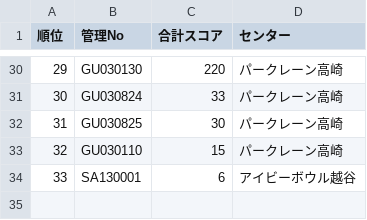
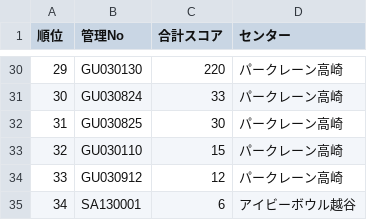
Before and after one commit to takehiko2324/ranking2026, a CSV file: ranking.csv, drawn as a sheet; only a part is shown, gaps mark what is left out; addresses are those after the commit; the diff names each change by its address in the sheet, - before the commit and + after, or states it on an @@ line.

Commit message:
Update ranking.csv from FileMaker

```diff
--- a/ranking.csv
+++ b/ranking.csv
+row 34: 33 | GU030912 | 12 | パークレーン高崎
@@ column A (順位) renumbered from row 35 down @@
```
